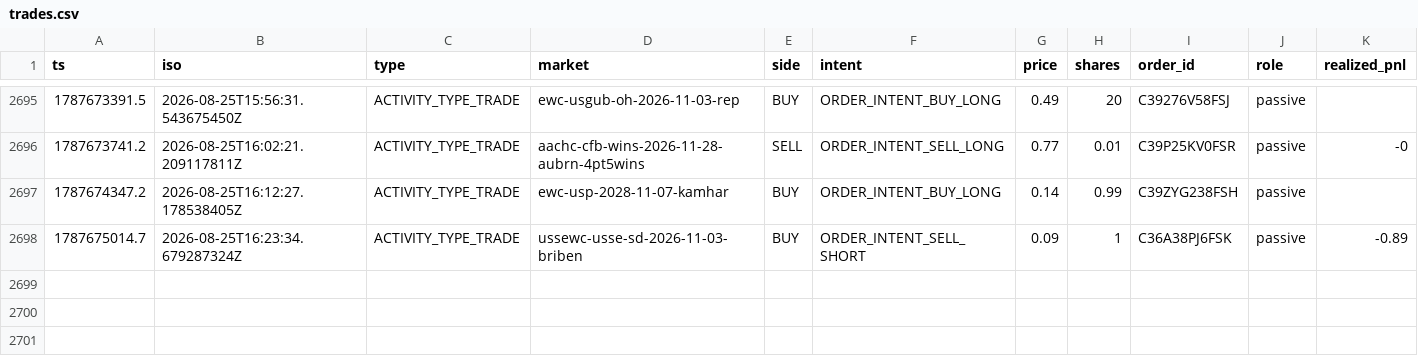
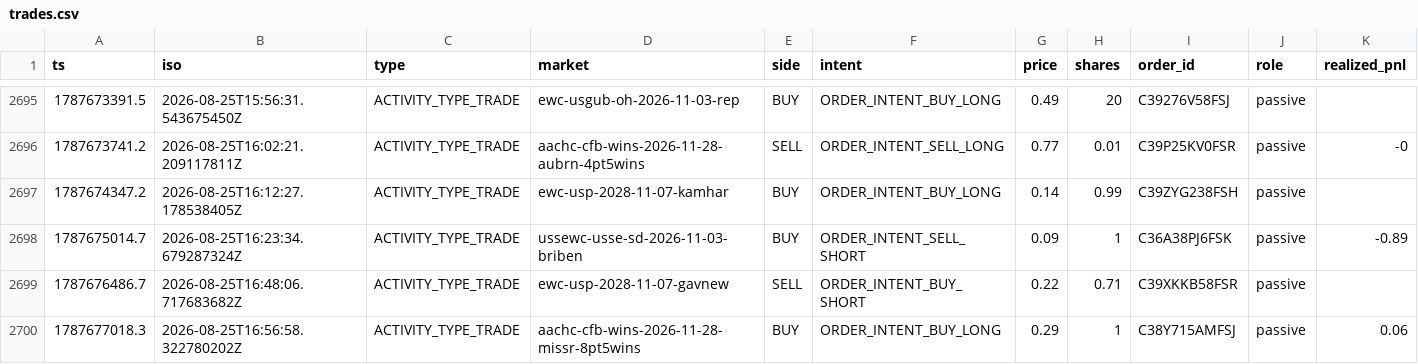
Before and after one commit to christophercox2-boop/liquidity-rewards, a CSV file: data/trades.csv, drawn as a sheet; only a part is shown, gaps mark what is left out; rows hold the shown columns only; the diff names each change by its address in the sheet, - before the commit and + after, or states it on an @@ line.

Commit message:
trade history: +2 rows [skip ci]

```diff
--- a/data/trades.csv
+++ b/data/trades.csv
+row 2699: 1787676486.7 | 2026-08-25T16:48:06.717683682Z | ACTIVITY_TYPE_TRADE | ewc-usp-2028-11-07-gavnew | SELL | ORDER_INTENT_BUY_SHORT | 0.22 | 0.71 | C39XKKB58FSR | passive
+row 2700: 1787677018.3 | 2026-08-25T16:56:58.322780202Z | ACTIVITY_TYPE_TRADE | aachc-cfb-wins-2026-11-28-missr-8pt5wins | BUY | ORDER_INTENT_BUY_LONG | 0.29 | 1 | C38Y715AMFSJ | passive | 0.06
```
